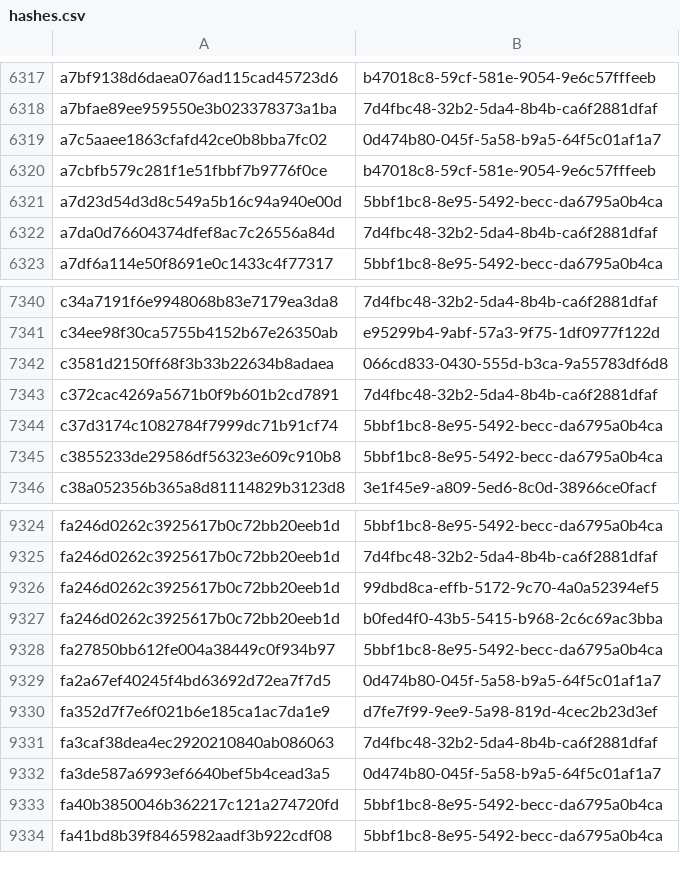
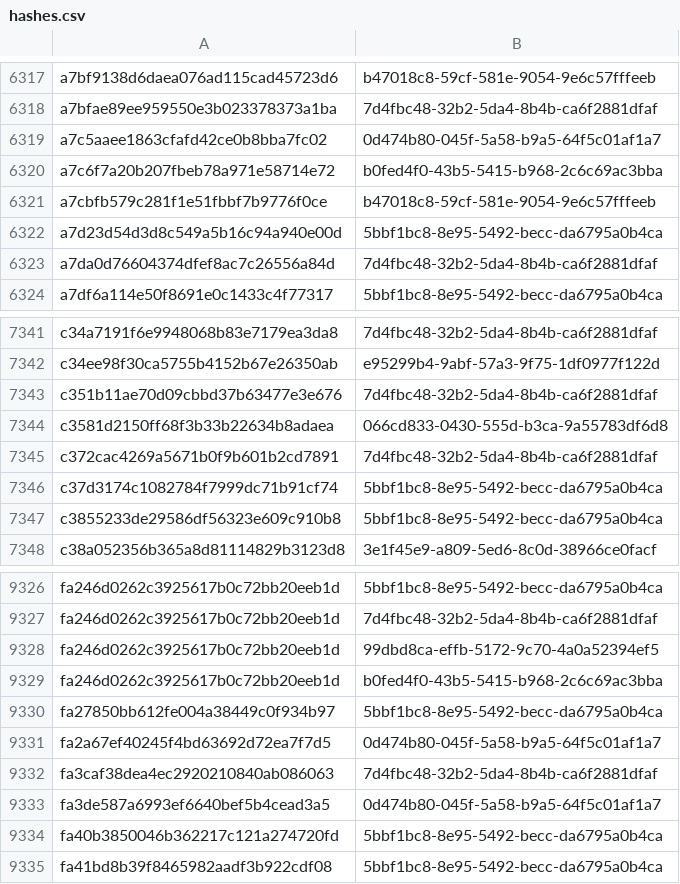
Before and after one commit to AliceGrey/ferromagnet-feed, a CSV file: misp/hashes.csv, drawn as a sheet; only a part is shown, gaps mark what is left out.

```diff
--- a/misp/hashes.csv
+++ b/misp/hashes.csv
@@ -6319,2 +6319,3 @@ a7bfae89ee959550e3b023378373a1ba,7d4fbc48-32b2-5da4-8b4b-ca6f2881dfaf
 a7c5aaee1863cfafd42ce0b8bba7fc02,0d474b80-045f-5a58-b9a5-64f5c01af1a7
+a7c6f7a20b207fbeb78a971e58714e72,b0fed4f0-43b5-5415-b968-2c6c69ac3bba
 a7cbfb579c281f1e51fbbf7b9776f0ce,b47018c8-59cf-581e-9054-9e6c57fffeeb
@@ -7341,2 +7342,3 @@ c34a7191f6e9948068b83e7179ea3da8,7d4fbc48-32b2-5da4-8b4b-ca6f2881dfaf
 c34ee98f30ca5755b4152b67e26350ab,e95299b4-9abf-57a3-9f75-1df0977f122d
+c351b11ae70d09cbbd37b63477e3e676,7d4fbc48-32b2-5da4-8b4b-ca6f2881dfaf
 c3581d2150ff68f3b33b22634b8adaea,066cd833-0430-555d-b3ca-9a55783df6d8
@@ -9329,3 +9331,2 @@ fa27850bb612fe004a38449c0f934b97,5bbf1bc8-8e95-5492-becc-da6795a0b4ca
 fa2a67ef40245f4bd63692d72ea7f7d5,0d474b80-045f-5a58-b9a5-64f5c01af1a7
-fa352d7f7e6f021b6e185ca1ac7da1e9,d7fe7f99-9ee9-5a98-819d-4cec2b23d3ef
 fa3caf38dea4ec2920210840ab086063,7d4fbc48-32b2-5da4-8b4b-ca6f2881dfaf
```
Also changed, not shown: 28 other files.
